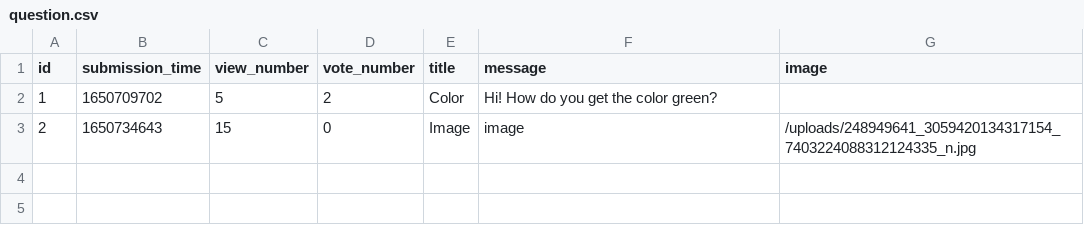
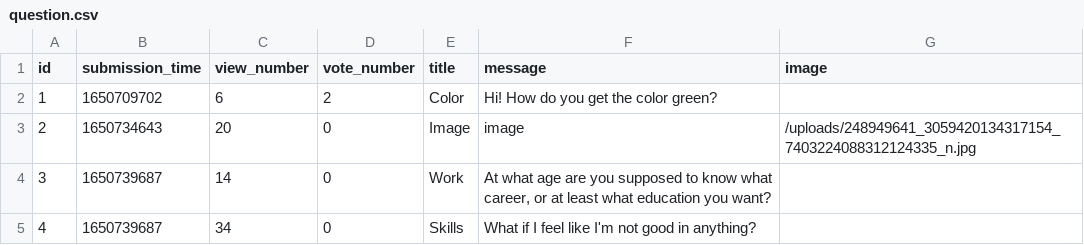
Before and after one commit to abenteuerzeit/ask-mate, a CSV file: sample_data/question.csv, drawn as a sheet.

```diff
--- a/sample_data/question.csv
+++ b/sample_data/question.csv
@@ -1,3 +1,5 @@
 id,submission_time,view_number,vote_number,title,message,image
-1,1650709702,5,2,Color,Hi! How do you get the color green?,
-2,1650734643,15,0,Image,image,/uploads/248949641_3059420134317154_7403224088312124335_n.jpg
+1,1650709702,6,2,Color,Hi! How do you get the color green?,
+2,1650734643,20,0,Image,image,/uploads/248949641_3059420134317154_7403224088312124335_n.jpg
+3,1650739687,14,0,Work,"At what age are you supposed to know what career, or at least what education you want?",
+4,1650739687,34,0,Skills,What if I feel like I'm not good in anything?,
```
Also changed, not shown: 7 other files.
